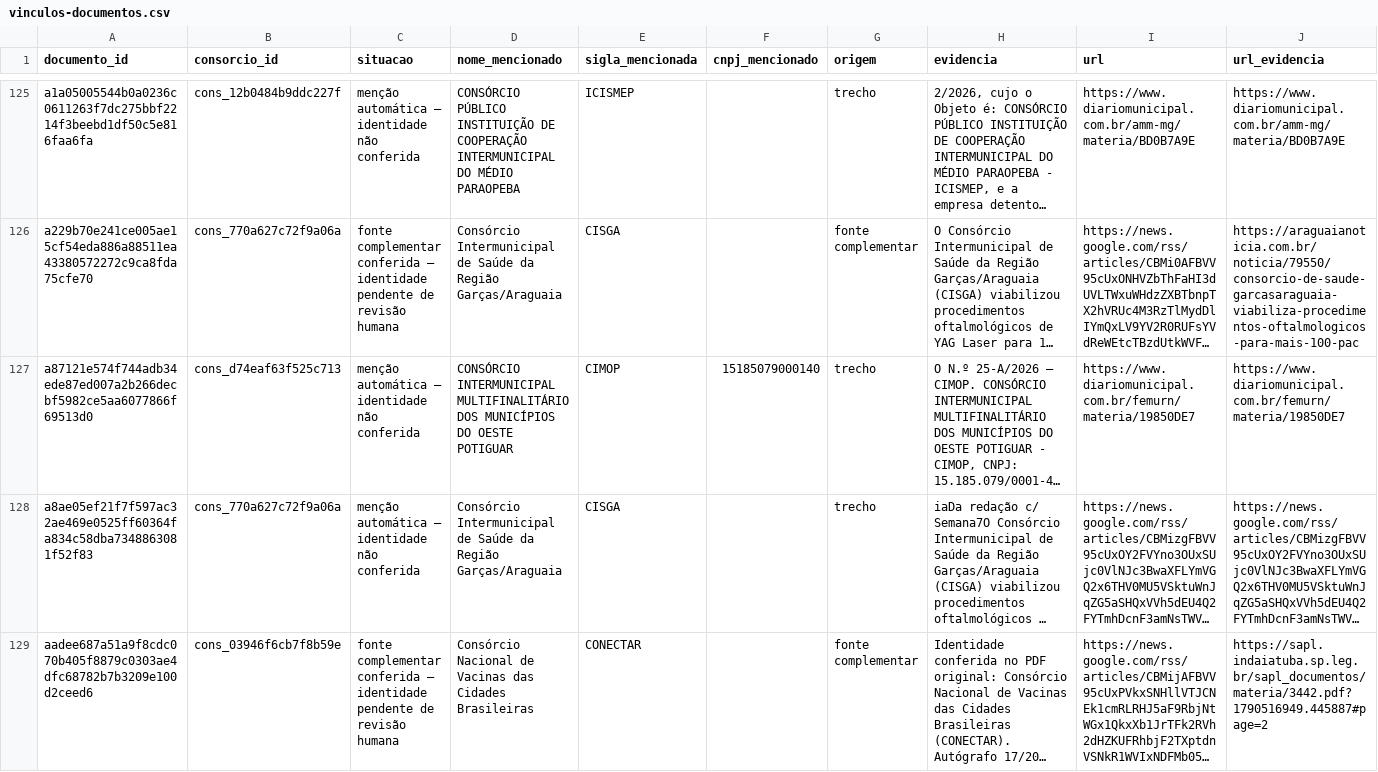
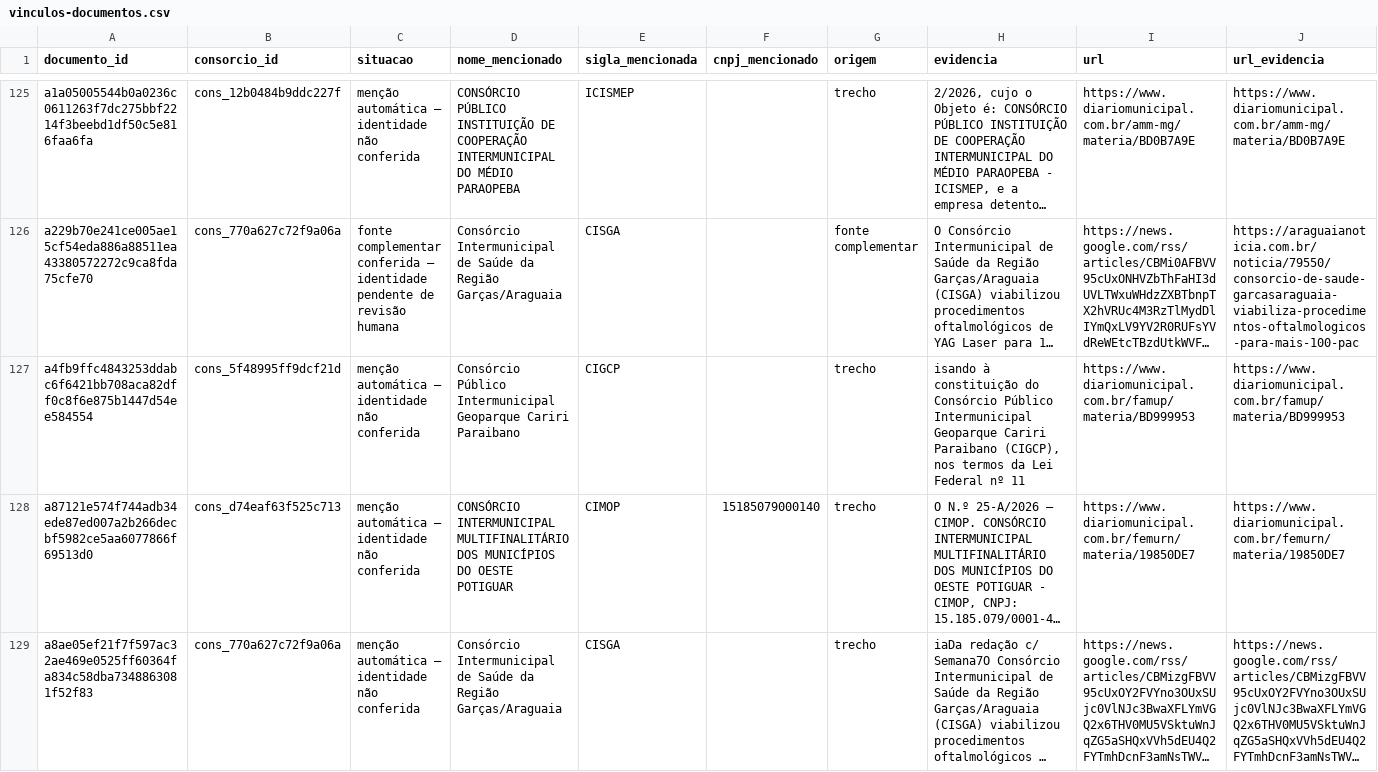
Before and after one commit to driano1221/radar-consorcios-whatsapp, a CSV file: data/catalogo/vinculos-documentos.csv, drawn as a sheet; only a part is shown, gaps mark what is left out; the shorter side is filled out with more unchanged rows; long unchanged cells end in …; the diff names each change by its address in the sheet, - before the commit and + after, or states it on an @@ line.

```diff
--- a/data/catalogo/vinculos-documentos.csv
+++ b/data/catalogo/vinculos-documentos.csv
+row 127: a4fb9ffc4843253ddabc6f6421bb708aca82dff0c8f6e875b1447d54ee584554 | cons_5f48995ff9dcf21d | menção automática — identidade não conferida | Consórcio Público Intermunicipal Geoparque Cariri Paraibano | CIGCP |  | trecho | isando à constituição do Consórcio Público Intermunicipal Geoparque Cariri Paraibano (CIGCP), nos termos da Lei Federal nº 11 | https://www.diariomunicipal.com.br/famup/materia/BD999953 | https://www.diariomunicipal.com.br/famup/materia/BD999953
```
Also changed, not shown: data/catalogo/consorcios.csv, data/catalogo/identidade-pendente.csv, 7 other files.
